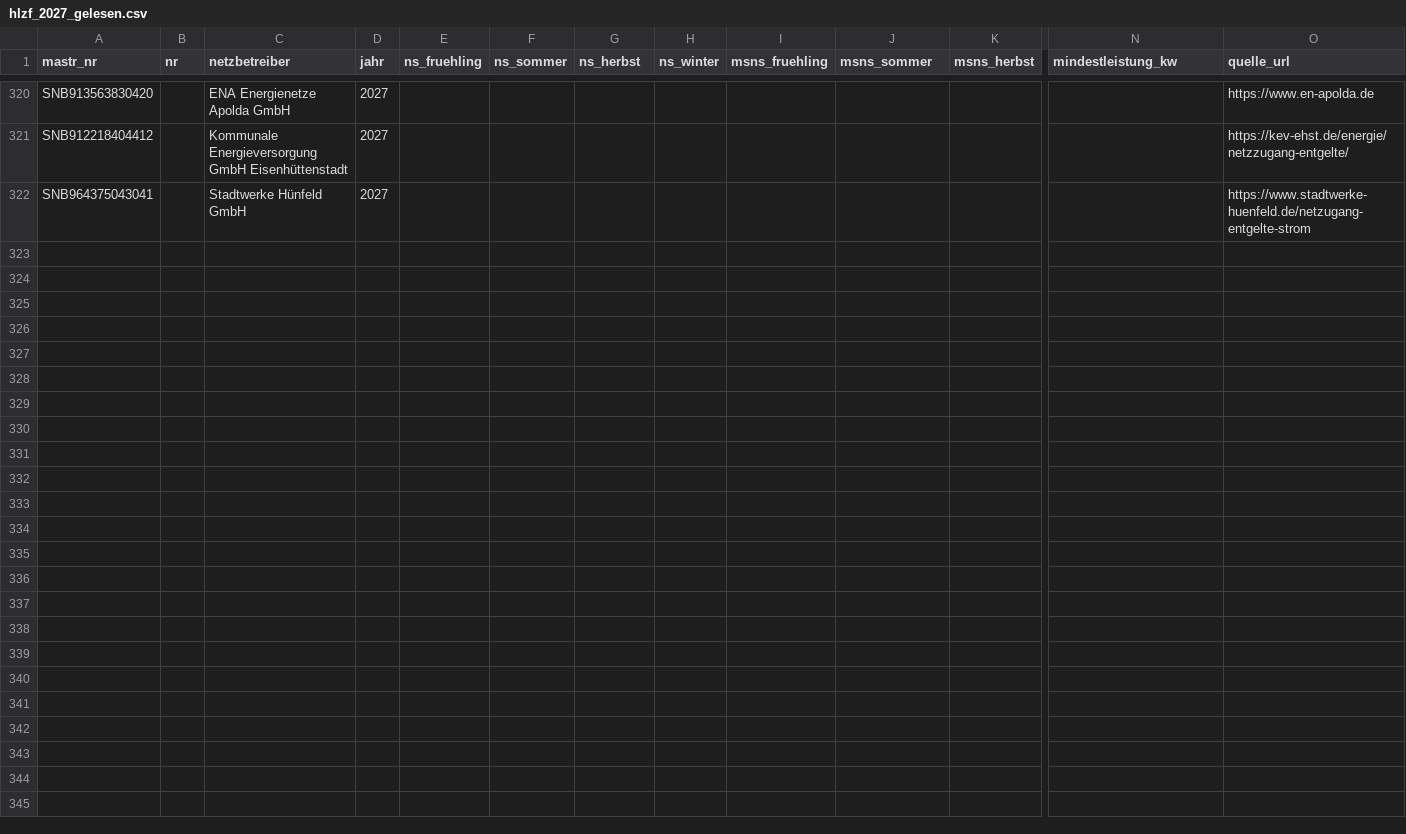
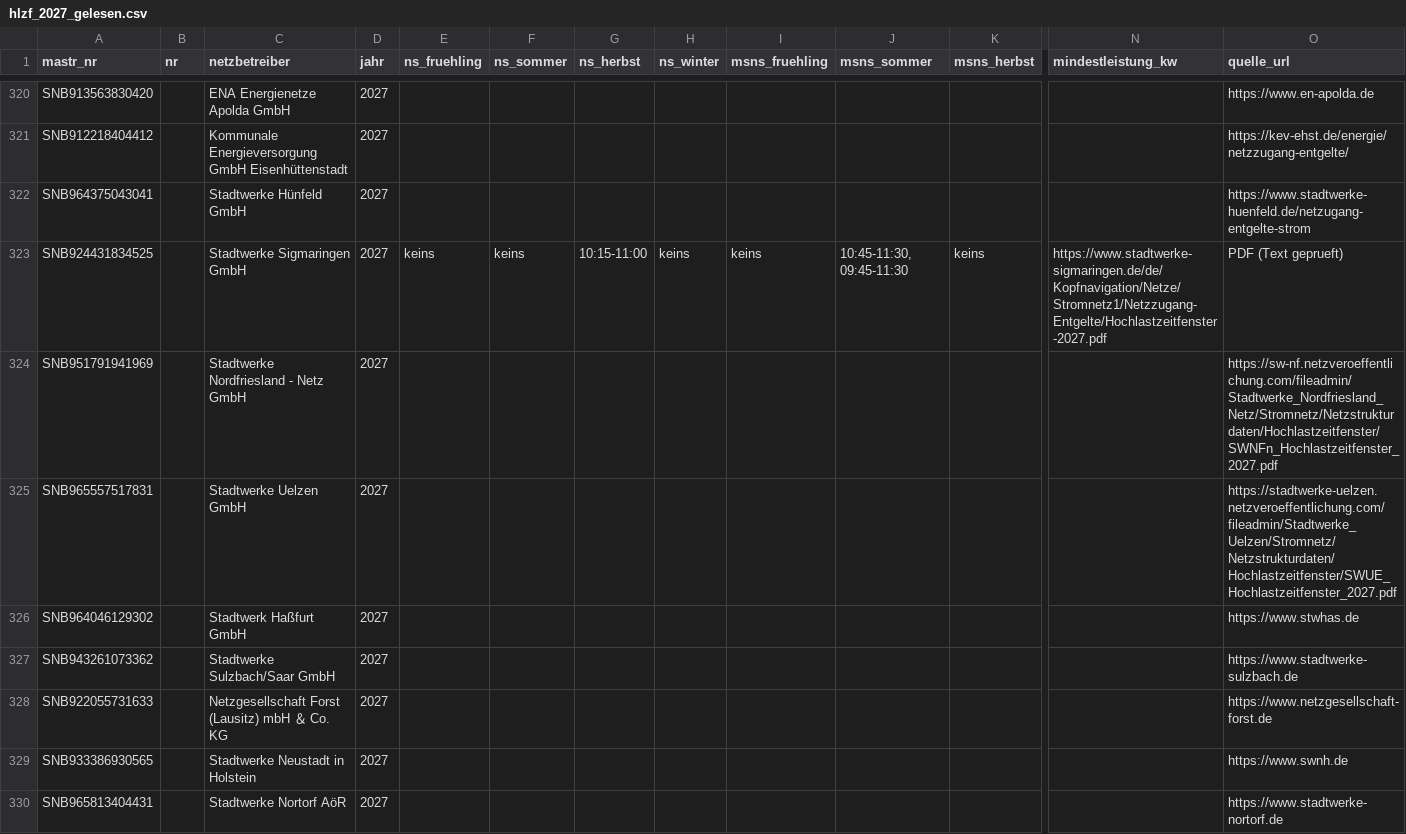
Before and after one commit to buelentd/netzentgelte-strom, a CSV file: ergebnis/hlzf/hlzf_2027_gelesen.csv, drawn as a sheet; only a part is shown, gaps mark what is left out; rows hold the shown columns only; the diff names each change by its address in the sheet, - before the commit and + after, or states it on an @@ line.

Commit message:
HLZF 2027 Suche Lieferung 22: Sigmaringen voll, Nordfriesland+Uelzen nicht zuordenbar (Zeiten in bemerkung), Haßfurt/Sulzbach/Forst/Neustadt-Holstein/Nortorf kein Fund

```diff
--- a/ergebnis/hlzf/hlzf_2027_gelesen.csv
+++ b/ergebnis/hlzf/hlzf_2027_gelesen.csv
+row 323: SNB924431834525 |  | Stadtwerke Sigmaringen GmbH | 2027 | keins | keins | 10:15-11:00 | keins | keins | 10:45-11:30, 09:45-11:30 | keins | https://www.stadtwerke-sigmaringen.de/de/Kopfnavigation/Netze/Stromnetz1/Netzzugang-Entgelte/Hochlastzeitfenster-2027.pdf | PDF (Text geprueft)
+row 324: SNB951791941969 |  | Stadtwerke Nordfriesland - Netz GmbH | 2027 |  |  |  |  |  |  |  |  | https://sw-nf.netzveroeffentlichung.com/fileadmin/Stadtwerke_Nordfriesland_Netz/Stromnetz/Netzstrukturdaten/Hochlastzeitfenster/SWNFn_Hochlastzeitfenster_2027.pdf
+row 325: SNB965557517831 |  | Stadtwerke Uelzen GmbH | 2027 |  |  |  |  |  |  |  |  | https://stadtwerke-uelzen.netzveroeffentlichung.com/fileadmin/Stadtwerke_Uelzen/Stromnetz/Netzstrukturdaten/Hochlastzeitfenster/SWUE_Hochlastzeitfenster_2027.pdf
+row 326: SNB964046129302 |  | Stadtwerk Haßfurt GmbH | 2027 |  |  |  |  |  |  |  |  | https://www.stwhas.de
+row 327: SNB943261073362 |  | Stadtwerke Sulzbach/Saar GmbH | 2027 |  |  |  |  |  |  |  |  | https://www.stadtwerke-sulzbach.de
+row 328: SNB922055731633 |  | Netzgesellschaft Forst (Lausitz) mbH ＆ Co. KG | 2027 |  |  |  |  |  |  |  |  | https://www.netzgesellschaft-forst.de
+row 329: SNB933386930565 |  | Stadtwerke Neustadt in Holstein | 2027 |  |  |  |  |  |  |  |  | https://www.swnh.de
+row 330: SNB965813404431 |  | Stadtwerke Nortorf AöR | 2027 |  |  |  |  |  |  |  |  | https://www.stadtwerke-nortorf.de
```
Also changed, not shown: lauf/nutzer_hinweise.csv, 1 other file.
